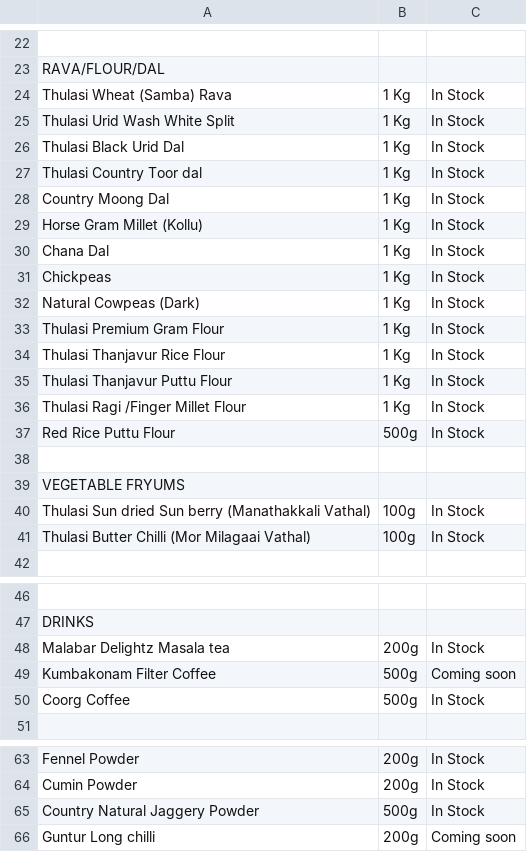
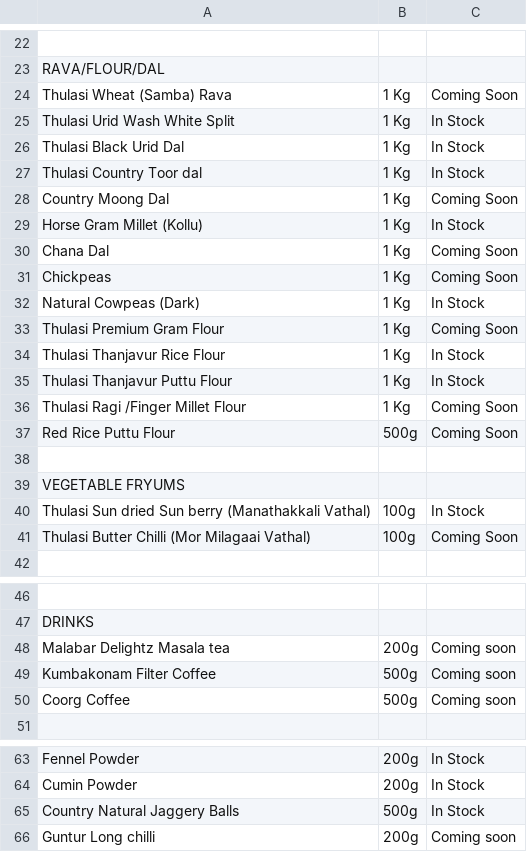
Before and after one commit to 18stepspantry/catalogue, a CSV file: products.csv, drawn as a sheet; only a part is shown, gaps mark what is left out; the diff covers the shown part only; the diff names each change by its address in the sheet, - before the commit and + after, or states it on an @@ line.

Commit message:
Add files via upload

```diff
--- a/products.csv
+++ b/products.csv
-C24: In Stock
+C24: Coming Soon
-C28: In Stock
+C28: Coming Soon
-C30:C31: In Stock
+C30:C31: Coming Soon
-C33: In Stock
+C33: Coming Soon
-C36:C37: In Stock
+C36:C37: Coming Soon
-C41: In Stock
+C41: Coming Soon
-C48: In Stock
+C48: Coming soon
-C50: In Stock
+C50: Coming soon
-A65: Country Natural Jaggery Powder
+A65: Country Natural Jaggery Balls
```
Also changed, not shown: 1 edited cell elsewhere in this file.
